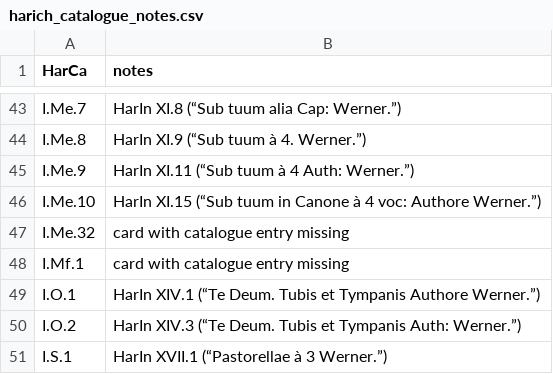
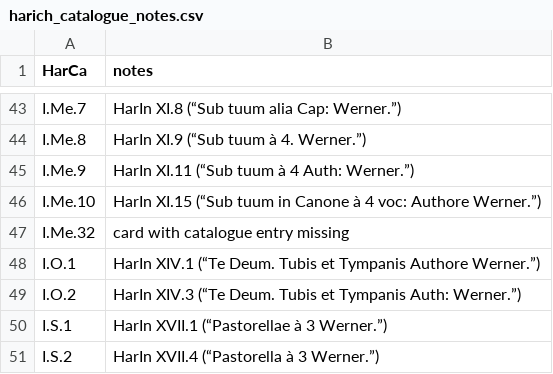
Before and after one commit to edition-esser-skala/werner-catalogue-of-works, a CSV file: data/harich_catalogue_notes.csv, drawn as a sheet; only a part is shown, gaps mark what is left out; the shorter side is filled out with more unchanged rows.

```diff
--- a/data/harich_catalogue_notes.csv
+++ b/data/harich_catalogue_notes.csv
@@ -47,3 +47,2 @@ I.Me.10,HarIn XI.15 (“Sub tuum in Canone à 4 voc: Authore Werner.”)
 I.Me.32,card with catalogue entry missing
-I.Mf.1,card with catalogue entry missing
 I.O.1,HarIn XIV.1 (“Te Deum. Tubis et Tympanis Authore Werner.”)
```
Also changed, not shown: data/catalogue_works.csv, 1 other file.
